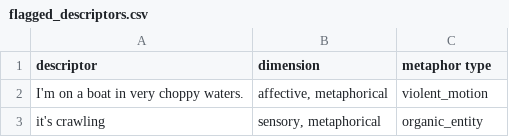
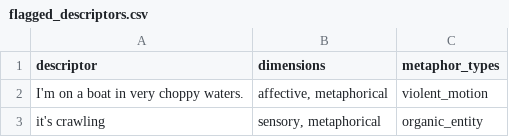
Before and after one commit to Stella5791/pain-descriptor-tool, a CSV file: flagged_descriptors.csv, drawn as a sheet; only a part is shown.

```diff
--- a/flagged_descriptors.csv
+++ b/flagged_descriptors.csv
@@ -1,2 +1,2 @@
-descriptor,dimension,metaphor type
+descriptor,dimensions,metaphor_types
 I'm on a boat in very choppy waters. ,"affective, metaphorical",violent_motion
```
